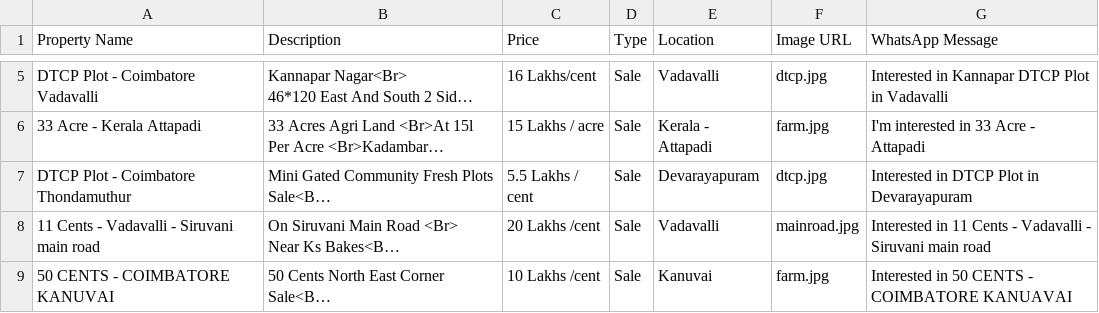
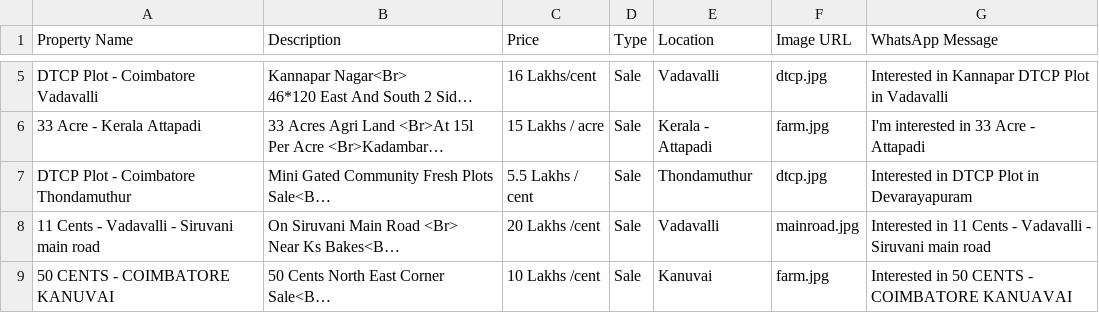
Before and after one commit to krishvadre/namaoor-site, a CSV file: properties.csv, drawn as a sheet; only a part is shown, gaps mark what is left out; long unchanged cells end in …; the diff names each change by its address in the sheet, - before the commit and + after, or states it on an @@ line.

Commit message:
Add files via upload

```diff
--- a/properties.csv
+++ b/properties.csv
-E7 (Location): Devarayapuram
+E7 (Location): Thondamuthur
```
